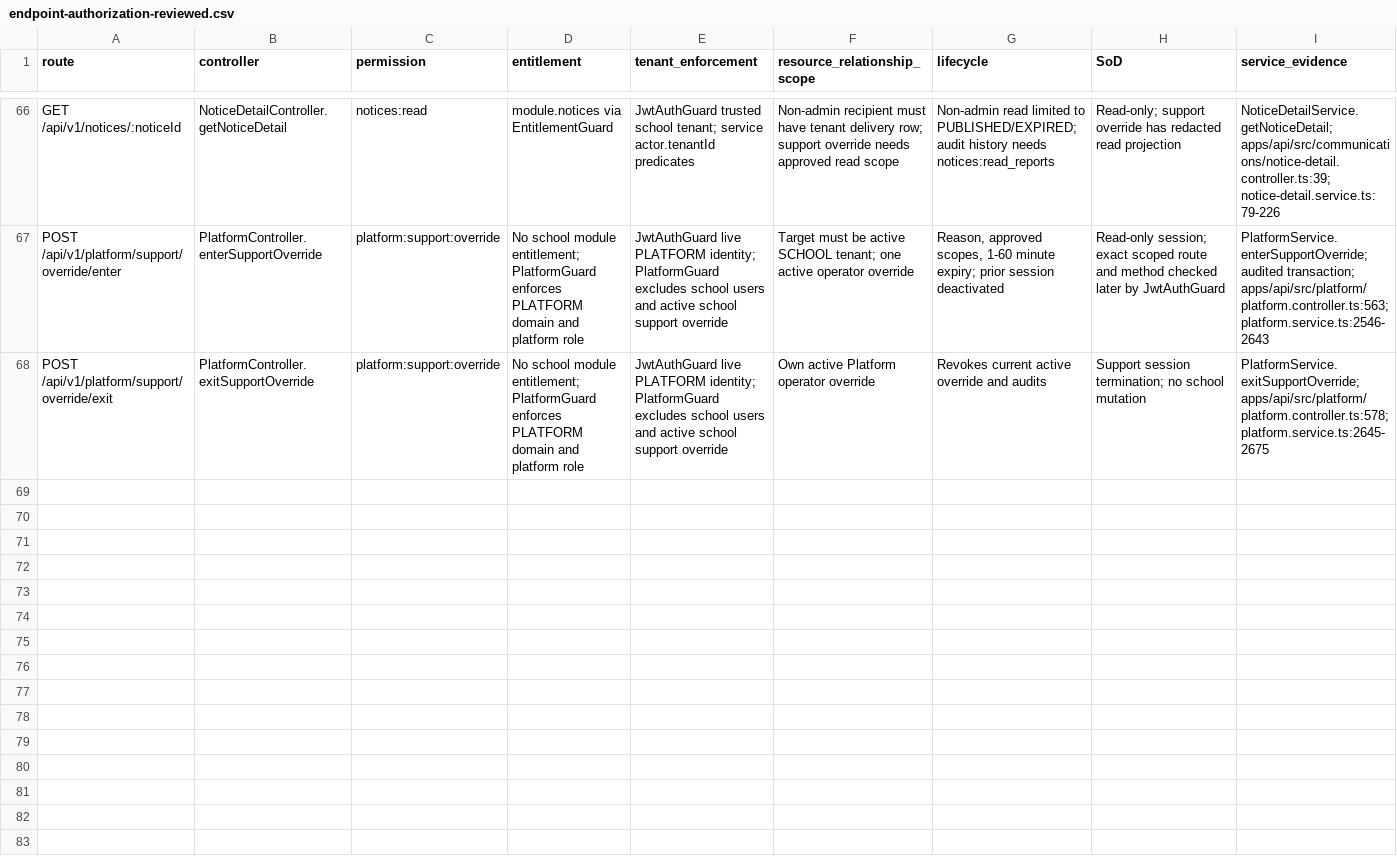
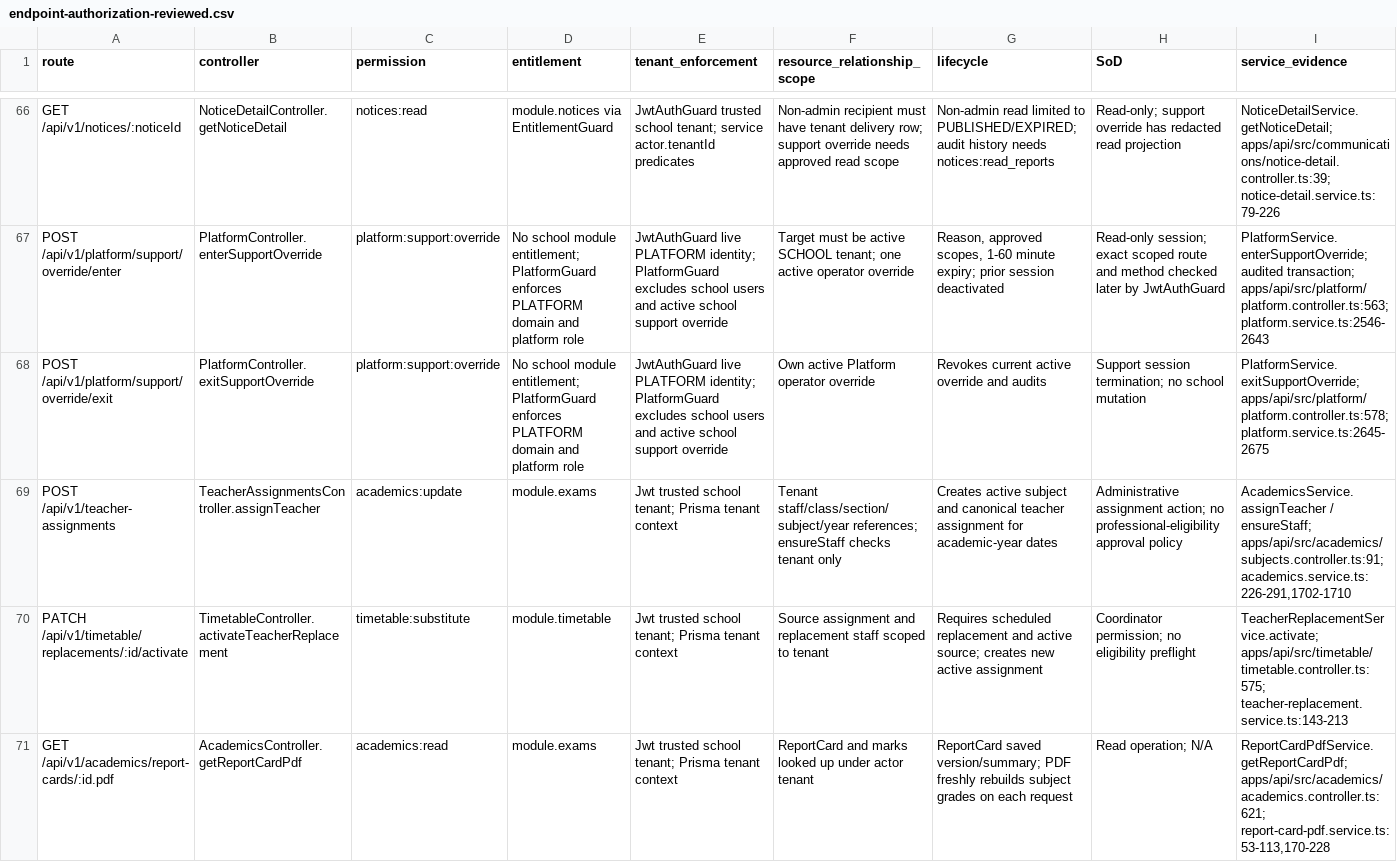
Before and after one commit to erwinshrestha17/SchoolOS, a CSV file: docs/audits/phase0-slice0a/endpoint-authorization-reviewed.csv, drawn as a sheet; only a part is shown, gaps mark what is left out; rows hold the shown columns only; the diff covers the shown part only; the diff names each change by its address in the sheet, - before the commit and + after, or states it on an @@ line.

Commit message:
docs(audit): reconcile Nepal policy authority delta in Phase 0

```diff
--- a/docs/audits/phase0-slice0a/endpoint-authorization-reviewed.csv
+++ b/docs/audits/phase0-slice0a/endpoint-authorization-reviewed.csv
+row 69: POST /api/v1/teacher-assignments | TeacherAssignmentsController.assignTeacher | academics:update | module.exams | Jwt trusted school tenant; Prisma tenant context | Tenant staff/class/section/subject/year references; ensureStaff checks tenant only | Creates active subject and canonical teacher assignment for academic-year dates | Administrative assignment action; no professional-eligibility approval policy | AcademicsService.assignTeacher / ensureStaff; apps/api/src/academics/subjects.controller.ts:91; academics.service.ts:226-291,1702-1710
+row 70: PATCH /api/v1/timetable/replacements/:id/activate | TimetableController.activateTeacherReplacement | timetable:substitute | module.timetable | Jwt trusted school tenant; Prisma tenant context | Source assignment and replacement staff scoped to tenant | Requires scheduled replacement and active source; creates new active assignment | Coordinator permission; no eligibility preflight | TeacherReplacementService.activate; apps/api/src/timetable/timetable.controller.ts:575; teacher-replacement.service.ts:143-213
+row 71: GET /api/v1/academics/report-cards/:id.pdf | AcademicsController.getReportCardPdf | academics:read | module.exams | Jwt trusted school tenant; Prisma tenant context | ReportCard and marks looked up under actor tenant | ReportCard saved version/summary; PDF freshly rebuilds subject grades on each request | Read operation; N/A | ReportCardPdfService.getReportCardPdf; apps/api/src/academics/academics.controller.ts:621; report-card-pdf.service.ts:53-113,170-228
```
Also changed, not shown: 2 added rows and 7 edited cells elsewhere in this file, 1 other file.
